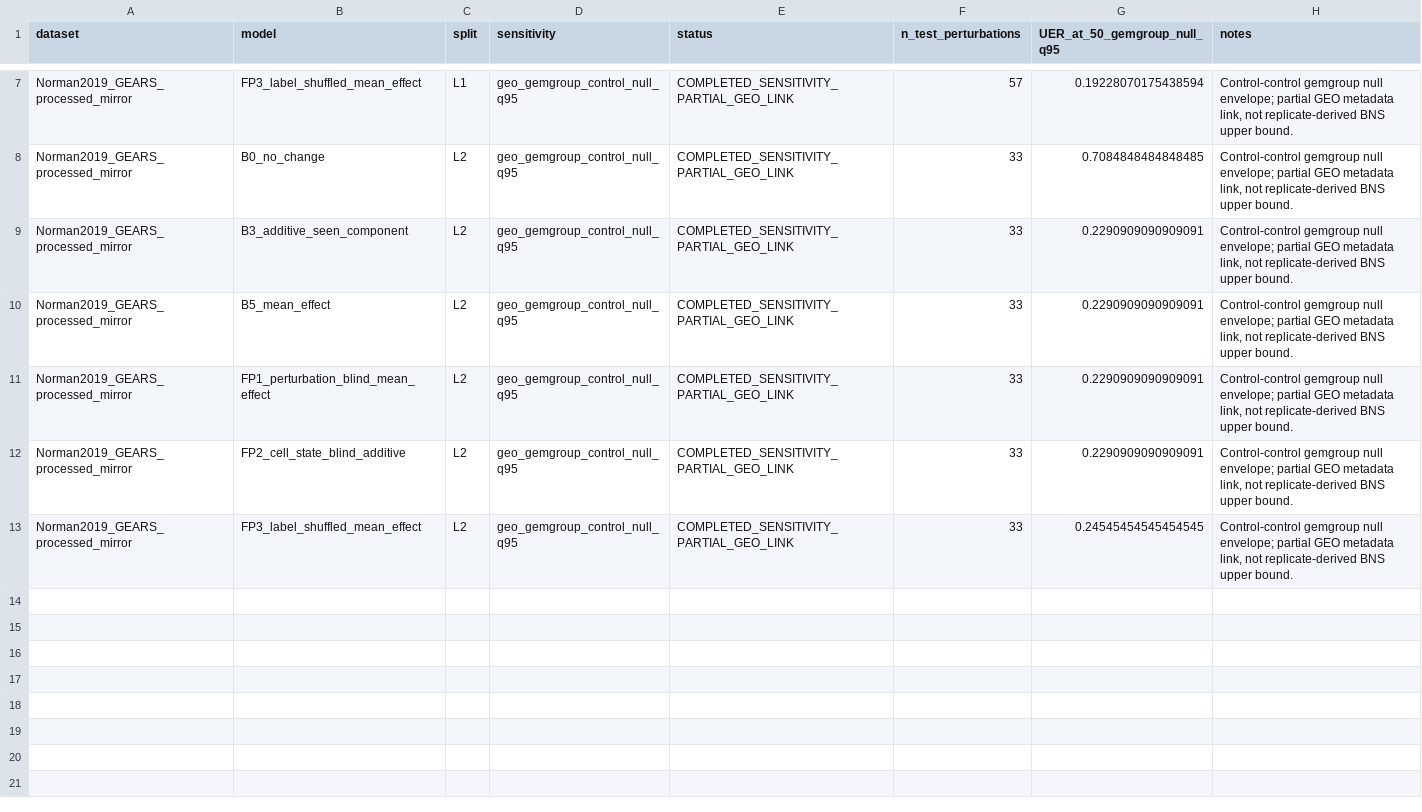
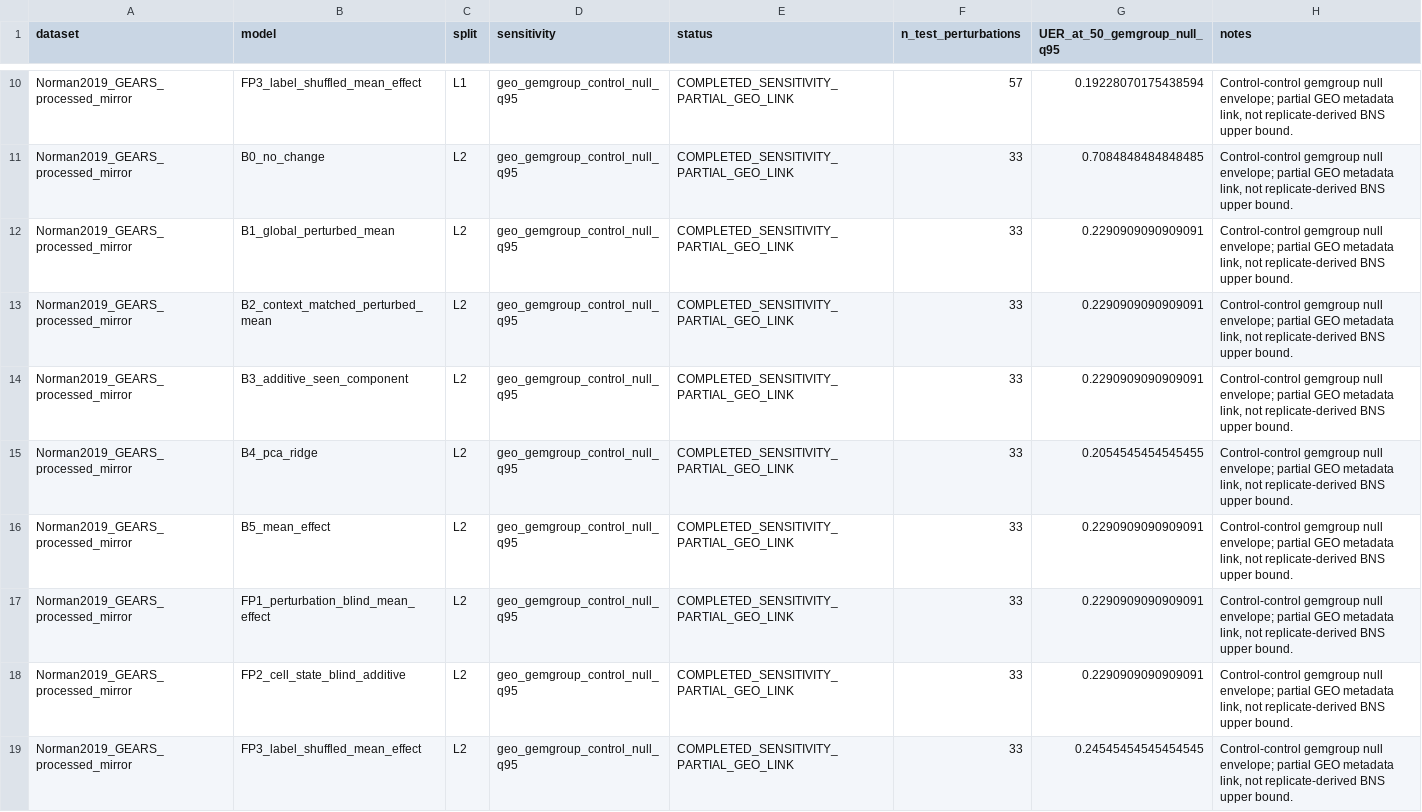
Before and after one commit to seefreewind/VirtualPerturb-Audit, a CSV file: results/pilot/null_envelope_sensitivity.csv, drawn as a sheet; only a part is shown, gaps mark what is left out; the diff covers the shown part only; the diff names each change by its address in the sheet, - before the commit and + after, or states it on an @@ line.

```diff
--- a/results/pilot/null_envelope_sensitivity.csv
+++ b/results/pilot/null_envelope_sensitivity.csv
+row 12: Norman2019_GEARS_processed_mirror | B1_global_perturbed_mean | L2 | geo_gemgroup_control_null_q95 | COMPLETED_SENSITIVITY_PARTIAL_GEO_LINK | 33 | 0.2290909090909091 | Control-control gemgroup null envelope; partial GEO metadata link, not replicate-derived BNS upper bound.
+row 13: Norman2019_GEARS_processed_mirror | B2_context_matched_perturbed_mean | L2 | geo_gemgroup_control_null_q95 | COMPLETED_SENSITIVITY_PARTIAL_GEO_LINK | 33 | 0.2290909090909091 | Control-control gemgroup null envelope; partial GEO metadata link, not replicate-derived BNS upper bound.
+row 15: Norman2019_GEARS_processed_mirror | B4_pca_ridge | L2 | geo_gemgroup_control_null_q95 | COMPLETED_SENSITIVITY_PARTIAL_GEO_LINK | 33 | 0.2054545454545455 | Control-control gemgroup null envelope; partial GEO metadata link, not replicate-derived BNS upper bound.
```
Also changed, not shown: 12 added rows elsewhere in this file, results/pilot/pilot_summary.csv, results/tables/table5_primary_pilot_metrics.csv, 55 other files.
